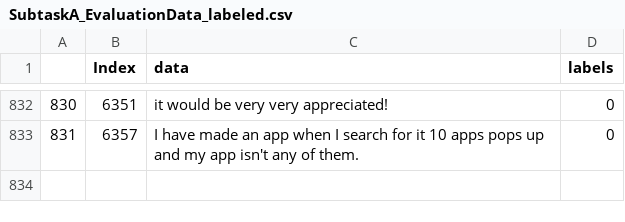
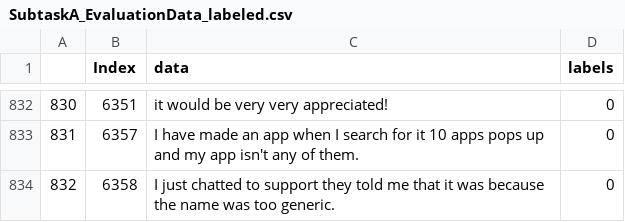
Before and after one commit to devanshb26/CNN-Text_Classifier, a CSV file: SubtaskA_EvaluationData_labeled.csv, drawn as a sheet; only a part is shown, gaps mark what is left out.

Commit message:
Update SubtaskA_EvaluationData_labeled.csv

```diff
--- a/SubtaskA_EvaluationData_labeled.csv
+++ b/SubtaskA_EvaluationData_labeled.csv
@@ -833 +833,2 @@
 831,6357,I have made an app when I search for it 10 apps pops up and my app isn't any of them.,0
+832,6358,I just chatted to support they told me that it was because the name was too generic.,0
```
